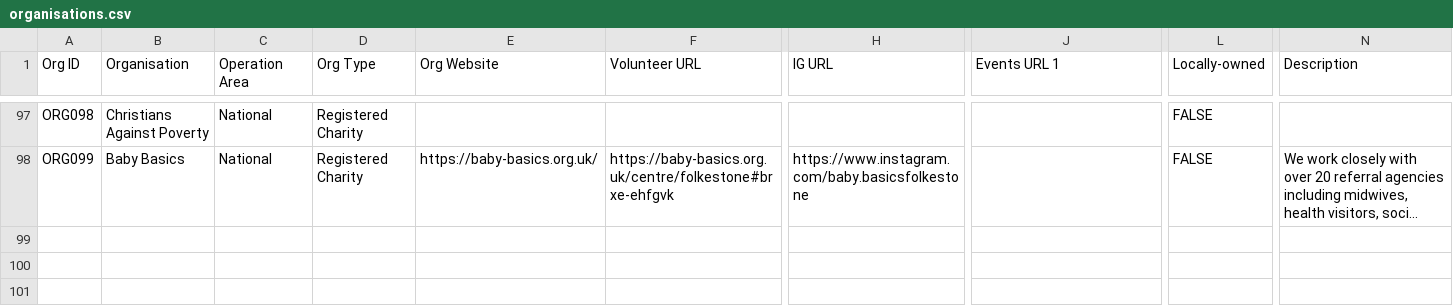
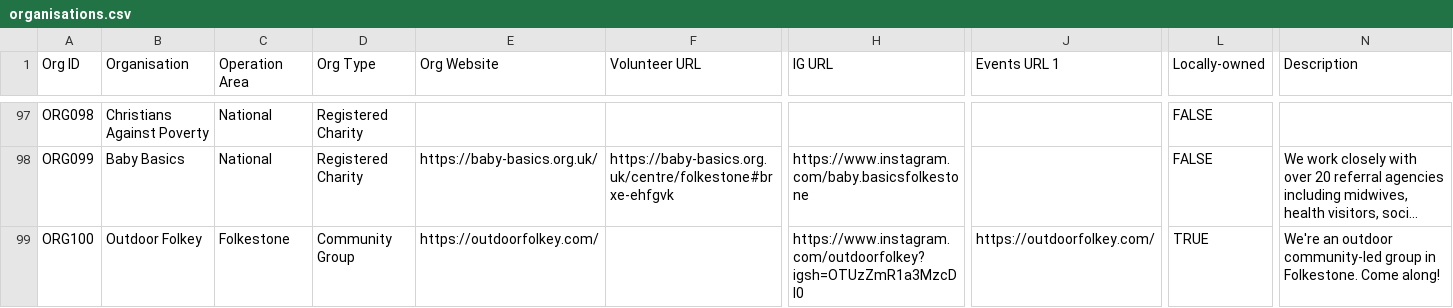
Before and after one commit to deelion/folkestone-hythe-community-directory, a CSV file: data/organisations.csv, drawn as a sheet; only a part is shown, gaps mark what is left out; long unchanged cells end in …; rows hold the shown columns only; the diff covers the shown part only; the diff names each change by its address in the sheet, - before the commit and + after, or states it on an @@ line.

Commit message:
more data

```diff
--- a/data/organisations.csv
+++ b/data/organisations.csv
+row 99: ORG100 | Outdoor Folkey | Folkestone | Community Group | https://outdoorfolkey.com/ |  | https://www.instagram.com/outdoorfolkey?igsh=OTUzZmR1a3MzcDl0 | https://outdoorfolkey.com/ | TRUE | We're an outdoor community-led group in Folkestone. Come along!
```
Also changed, not shown: 3 added rows and 2 edited cells elsewhere in this file, data/locations.csv, data/services.csv, 4 other files.
